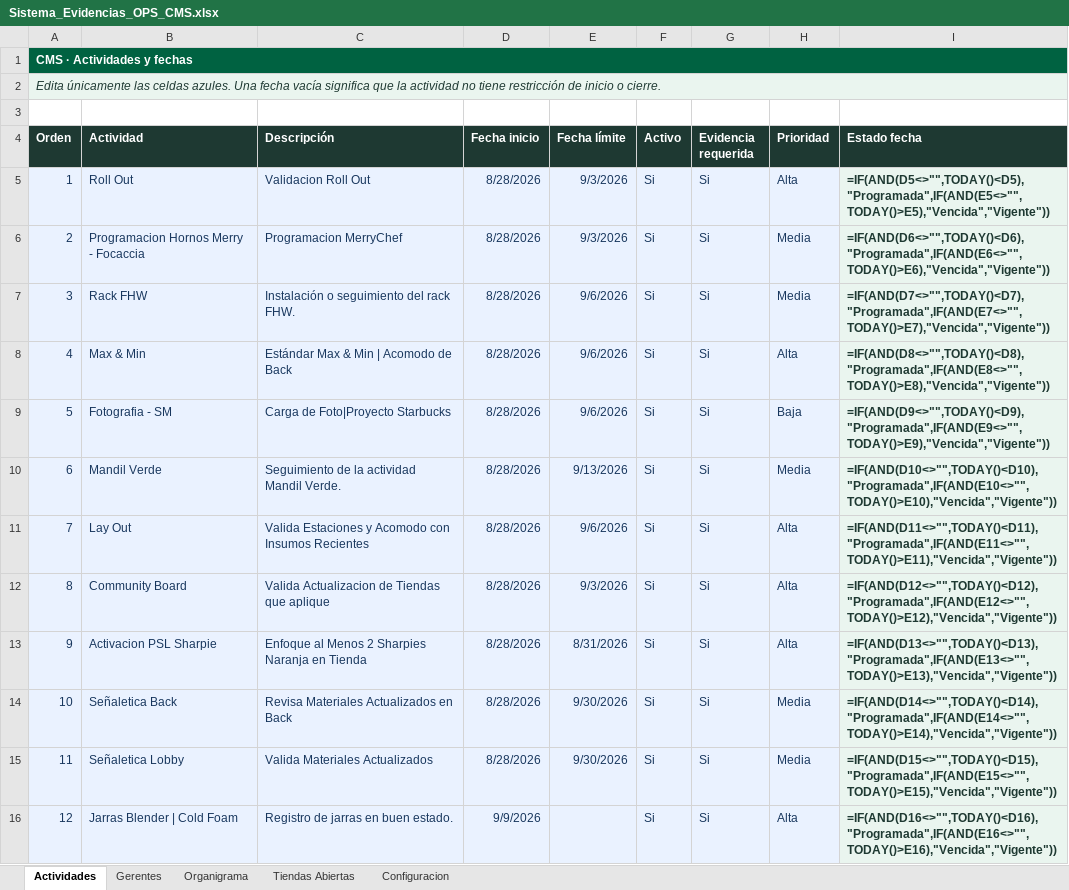
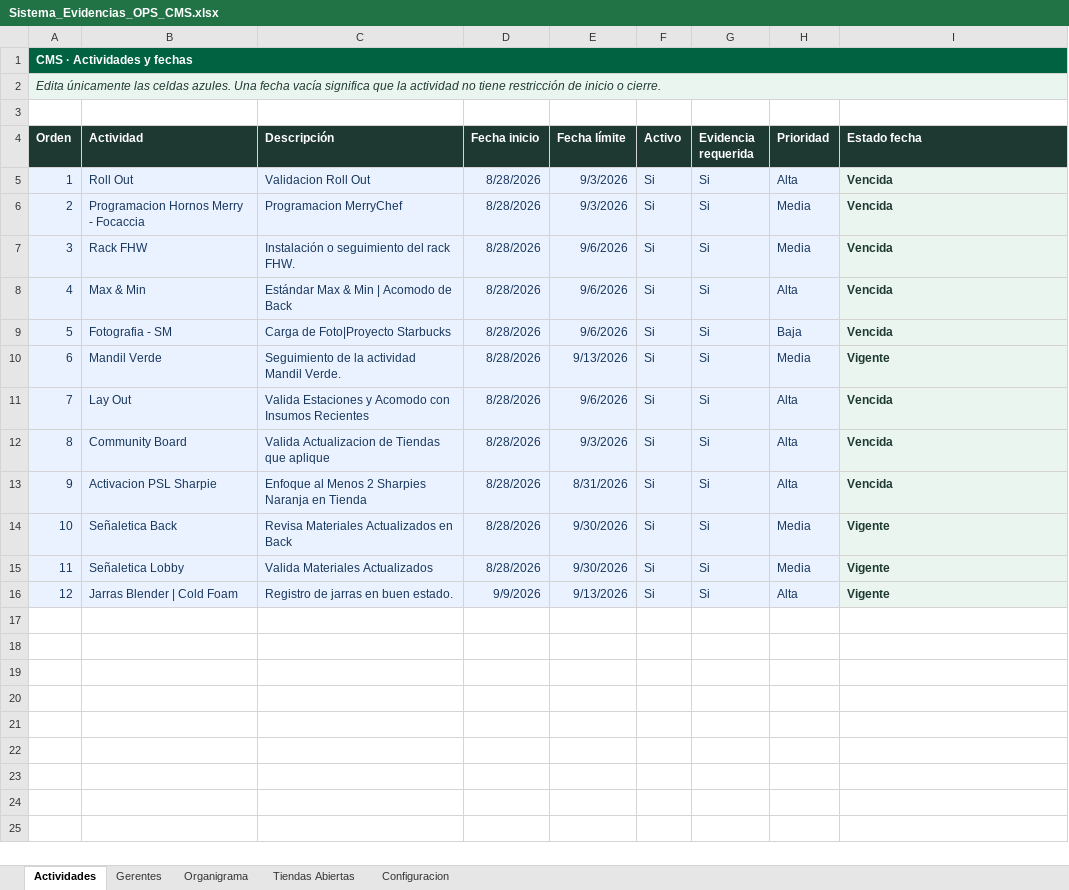
Before and after one commit to sbx-mex/Sistemas_Evidencias_Ops, an Excel workbook: cms/Sistema_Evidencias_OPS_CMS.xlsx, sheet Actividades, drawn as a sheet; values as stored, in another font and other column widths than the file's, no borders; formulas without a stored value are shown as written; conditional formats and table styles not drawn; the diff names each change by its address in the sheet, - before the commit and + after, or states it on an @@ line.

Commit message:
Add files via upload

```diff
--- a/cms/Sistema_Evidencias_OPS_CMS.xlsx (sheet Actividades)
+++ b/cms/Sistema_Evidencias_OPS_CMS.xlsx (sheet Actividades)
-I5 (Estado fecha): =IF(AND(D5<>"",TODAY()<D5),"Programada",IF(AND(E5<>"",TODAY()>E5),"Vencida","Vigente"))
+I5 (Estado fecha): Vencida
-I6 (Estado fecha): =IF(AND(D6<>"",TODAY()<D6),"Programada",IF(AND(E6<>"",TODAY()>E6),"Vencida","Vigente"))
+I6 (Estado fecha): Vencida
-I7 (Estado fecha): =IF(AND(D7<>"",TODAY()<D7),"Programada",IF(AND(E7<>"",TODAY()>E7),"Vencida","Vigente"))
+I7 (Estado fecha): Vencida
-I8 (Estado fecha): =IF(AND(D8<>"",TODAY()<D8),"Programada",IF(AND(E8<>"",TODAY()>E8),"Vencida","Vigente"))
+I8 (Estado fecha): Vencida
-I9 (Estado fecha): =IF(AND(D9<>"",TODAY()<D9),"Programada",IF(AND(E9<>"",TODAY()>E9),"Vencida","Vigente"))
+I9 (Estado fecha): Vencida
-I10 (Estado fecha): =IF(AND(D10<>"",TODAY()<D10),"Programada",IF(AND(E10<>"",TODAY()>E10),"Vencida","Vigente"))
+I10 (Estado fecha): Vigente
-I11 (Estado fecha): =IF(AND(D11<>"",TODAY()<D11),"Programada",IF(AND(E11<>"",TODAY()>E11),"Vencida","Vigente"))
+I11 (Estado fecha): Vencida
-I12 (Estado fecha): =IF(AND(D12<>"",TODAY()<D12),"Programada",IF(AND(E12<>"",TODAY()>E12),"Vencida","Vigente"))
+I12 (Estado fecha): Vencida
-I13 (Estado fecha): =IF(AND(D13<>"",TODAY()<D13),"Programada",IF(AND(E13<>"",TODAY()>E13),"Vencida","Vigente"))
+I13 (Estado fecha): Vencida
-I14 (Estado fecha): =IF(AND(D14<>"",TODAY()<D14),"Programada",IF(AND(E14<>"",TODAY()>E14),"Vencida","Vigente"))
+I14 (Estado fecha): Vigente
-I15 (Estado fecha): =IF(AND(D15<>"",TODAY()<D15),"Programada",IF(AND(E15<>"",TODAY()>E15),"Vencida","Vigente"))
+I15 (Estado fecha): Vigente
-E16 (Fecha límite): (empty)
+E16 (Fecha límite): 9/13/2026
-I16 (Estado fecha): =IF(AND(D16<>"",TODAY()<D16),"Programada",IF(AND(E16<>"",TODAY()>E16),"Vencida","Vigente"))
+I16 (Estado fecha): Vigente
```
